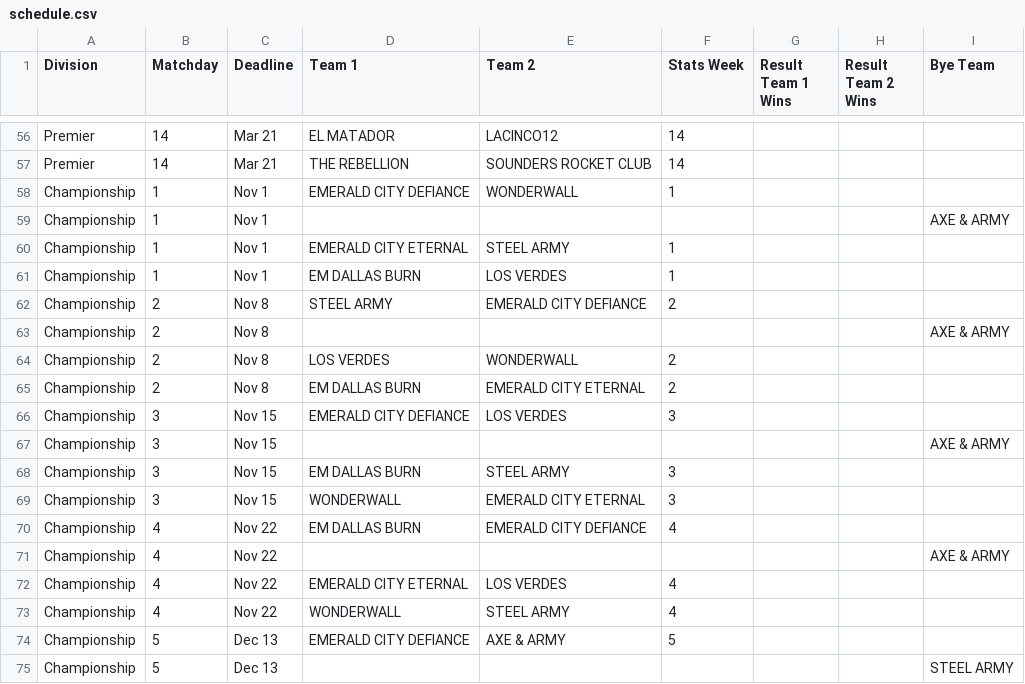
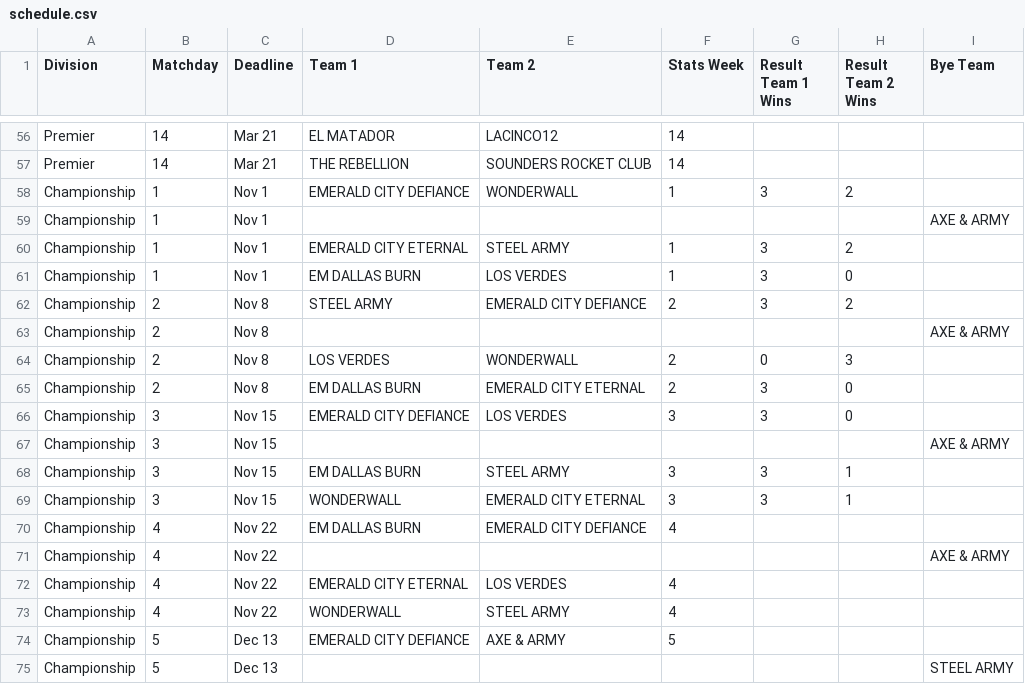
Before and after one commit to ToadDeath/Rocket-League-Stats, a CSV file: data/schedule.csv, drawn as a sheet; only a part is shown, gaps mark what is left out; the diff covers the shown part only.

Commit message:
Preserve all published match results in revised schedule

```diff
--- a/data/schedule.csv
+++ b/data/schedule.csv
@@ -57,14 +57,14 @@ Premier,14,Mar 21,EL MATADOR,LACINCO12,14,,,
 Premier,14,Mar 21,THE REBELLION,SOUNDERS ROCKET CLUB,14,,,
-Championship,1,Nov 1,EMERALD CITY DEFIANCE,WONDERWALL,1,,,
+Championship,1,Nov 1,EMERALD CITY DEFIANCE,WONDERWALL,1,3,2,
 Championship,1,Nov 1,,,,,,AXE & ARMY
-Championship,1,Nov 1,EMERALD CITY ETERNAL,STEEL ARMY,1,,,
-Championship,1,Nov 1,EM DALLAS BURN,LOS VERDES,1,,,
-Championship,2,Nov 8,STEEL ARMY,EMERALD CITY DEFIANCE,2,,,
+Championship,1,Nov 1,EMERALD CITY ETERNAL,STEEL ARMY,1,3,2,
+Championship,1,Nov 1,EM DALLAS BURN,LOS VERDES,1,3,0,
+Championship,2,Nov 8,STEEL ARMY,EMERALD CITY DEFIANCE,2,3,2,
 Championship,2,Nov 8,,,,,,AXE & ARMY
-Championship,2,Nov 8,LOS VERDES,WONDERWALL,2,,,
-Championship,2,Nov 8,EM DALLAS BURN,EMERALD CITY ETERNAL,2,,,
-Championship,3,Nov 15,EMERALD CITY DEFIANCE,LOS VERDES,3,,,
+Championship,2,Nov 8,LOS VERDES,WONDERWALL,2,0,3,
+Championship,2,Nov 8,EM DALLAS BURN,EMERALD CITY ETERNAL,2,3,0,
+Championship,3,Nov 15,EMERALD CITY DEFIANCE,LOS VERDES,3,3,0,
 Championship,3,Nov 15,,,,,,AXE & ARMY
-Championship,3,Nov 15,EM DALLAS BURN,STEEL ARMY,3,,,
-Championship,3,Nov 15,WONDERWALL,EMERALD CITY ETERNAL,3,,,
+Championship,3,Nov 15,EM DALLAS BURN,STEEL ARMY,3,3,1,
+Championship,3,Nov 15,WONDERWALL,EMERALD CITY ETERNAL,3,3,1,
 Championship,4,Nov 22,EM DALLAS BURN,EMERALD CITY DEFIANCE,4,,,
```
Also changed, not shown: 24 edited cells elsewhere in this file.
